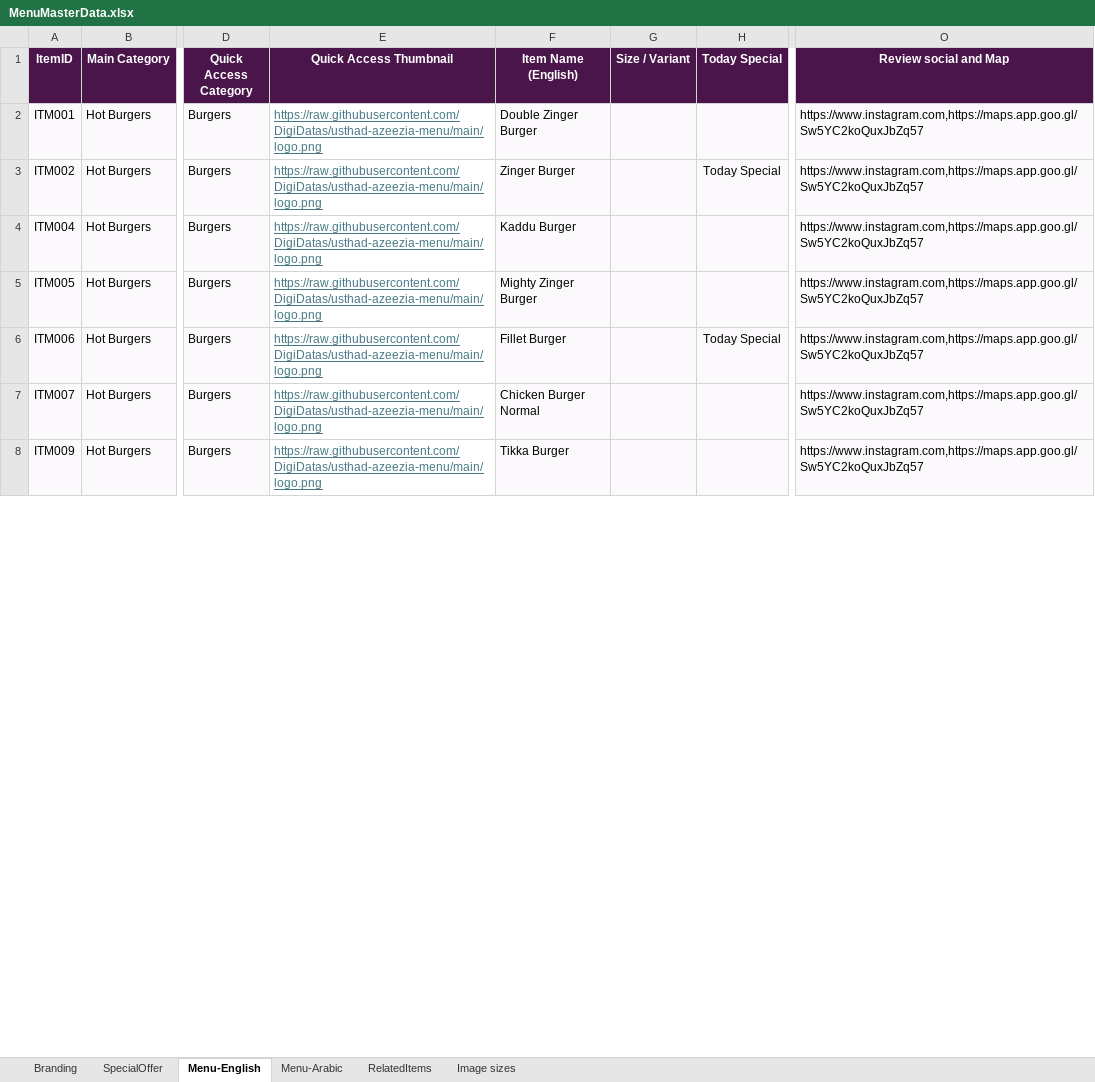
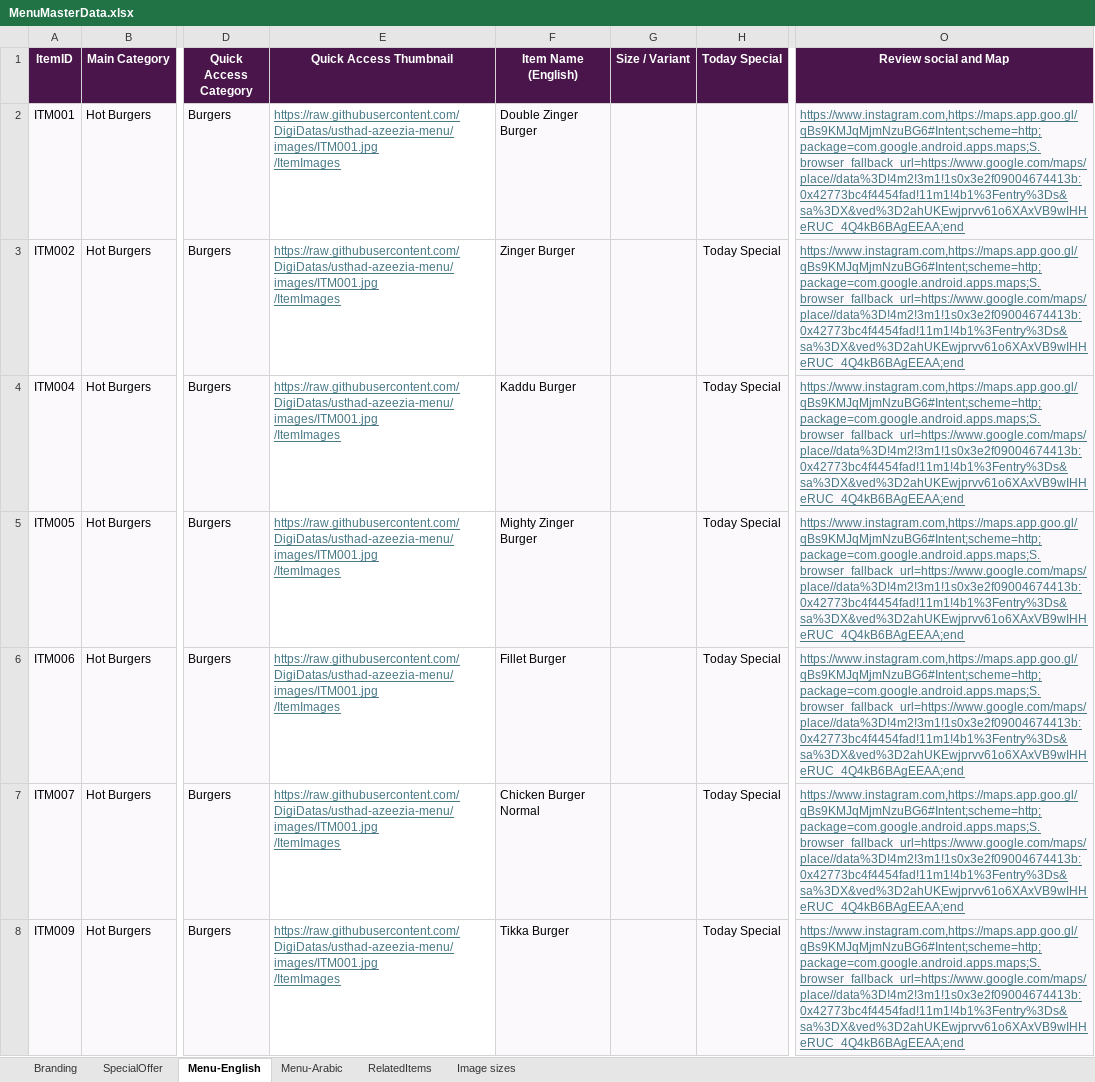
Before and after one commit to DigiDatas/usthad-azeezia-menu, an Excel workbook: MenuMasterData.xlsx, sheet Menu-English, drawn as a sheet; only a part is shown, gaps mark what is left out; values as stored, in another font and other column widths than the file's, no borders; ↵ is a line break in a cell; the diff covers the shown part only; the diff names each change by its address in the sheet, - before the commit and + after, or states it on an @@ line.

Commit message:
Add files via upload

```diff
--- a/MenuMasterData.xlsx (sheet Menu-English)
+++ b/MenuMasterData.xlsx (sheet Menu-English)
-E2:E8 (Quick Access Thumbnail): https://raw.githubusercontent.com/DigiDatas/usthad-azeezia-menu/main/logo.png
+E2:E8 (Quick Access Thumbnail): https://raw.githubusercontent.com/DigiDatas/usthad-azeezia-menu/images/ITM001.jpg ↵ /ItemImages
-O2:O8 (Review social and Map): https://www.instagram.com,https://maps.app.goo.gl/Sw5YC2koQuxJbZq57
+O2:O8 (Review social and Map): https://www.instagram.com,https://maps.app.goo.gl/qBs9KMJqMjmNzuBG6#Intent;scheme=http;package=com.google.android.apps.maps;S.browser_fallback_url=https://www.google.com/maps/place//data%3D!4m2!3m1!1s0x3e2f09004674413b:0x42773bc4f4454fad!11m1!4b1%3Fentry%3Ds&sa%3DX&ved%3D2ahUKEwjprvv61o6XAxVB9wIHHeRUC_4Q4kB6BAgEEAA;end
@@ O2:O8 underline: off → on, text colour: black → #467886 @@
-H4:H5 (Today Special): (empty)
+H4:H5 (Today Special): Today Special
-H7:H8 (Today Special): (empty)
+H7:H8 (Today Special): Today Special
```
Also changed, not shown: 129 edited cells and cell formats elsewhere in this sheet.
